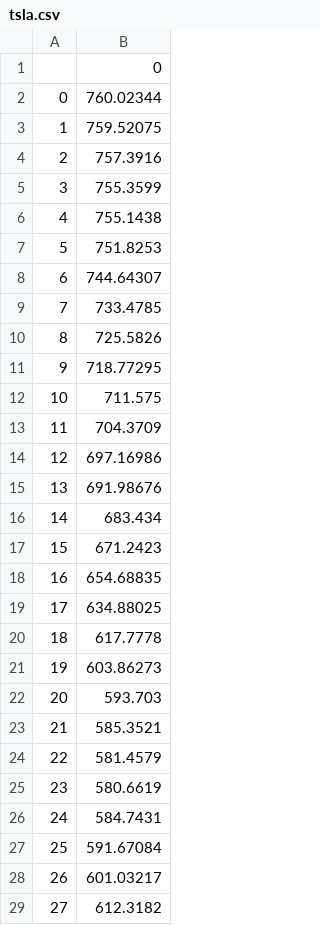
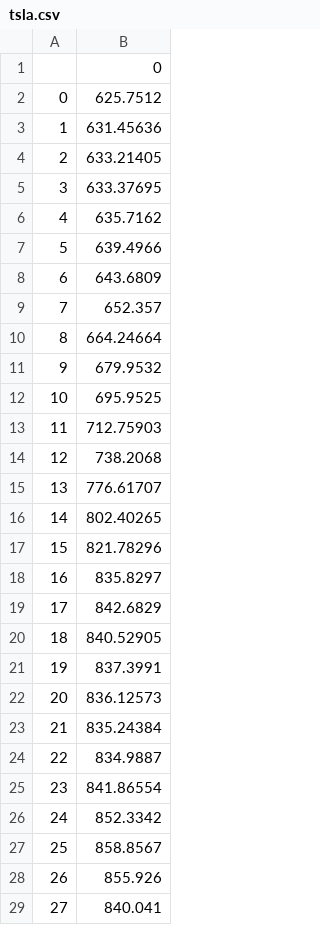
Before and after one commit to beni9842/hackcu9, a CSV file: data/pred/tsla.csv, drawn as a sheet; only a part is shown; the diff covers the shown part only.

```diff
--- a/data/pred/tsla.csv
+++ b/data/pred/tsla.csv
@@ -1,29 +1,29 @@
 ,0
-0,760.02344
-1,759.52075
-2,757.3916
-3,755.3599
-4,755.1438
-5,751.8253
-6,744.64307
-7,733.4785
-8,725.5826
-9,718.77295
-10,711.575
-11,704.3709
-12,697.16986
-13,691.98676
-14,683.434
-15,671.2423
-16,654.68835
-17,634.88025
-18,617.7778
-19,603.86273
-20,593.703
-21,585.3521
-22,581.4579
-23,580.6619
-24,584.7431
-25,591.67084
-26,601.03217
-27,612.3182
+0,625.7512
+1,631.45636
+2,633.21405
+3,633.37695
+4,635.7162
+5,639.4966
+6,643.6809
+7,652.357
+8,664.24664
+9,679.9532
+10,695.9525
+11,712.75903
+12,738.2068
+13,776.61707
+14,802.40265
+15,821.78296
+16,835.8297
+17,842.6829
+18,840.52905
+19,837.3991
+20,836.12573
+21,835.24384
+22,834.9887
+23,841.86554
+24,852.3342
+25,858.8567
+26,855.926
+27,840.041
```
Also changed, not shown: 172 edited cells elsewhere in this file, data/pred/atvi.csv, data/prices/tsla.csv, 15 other files.
